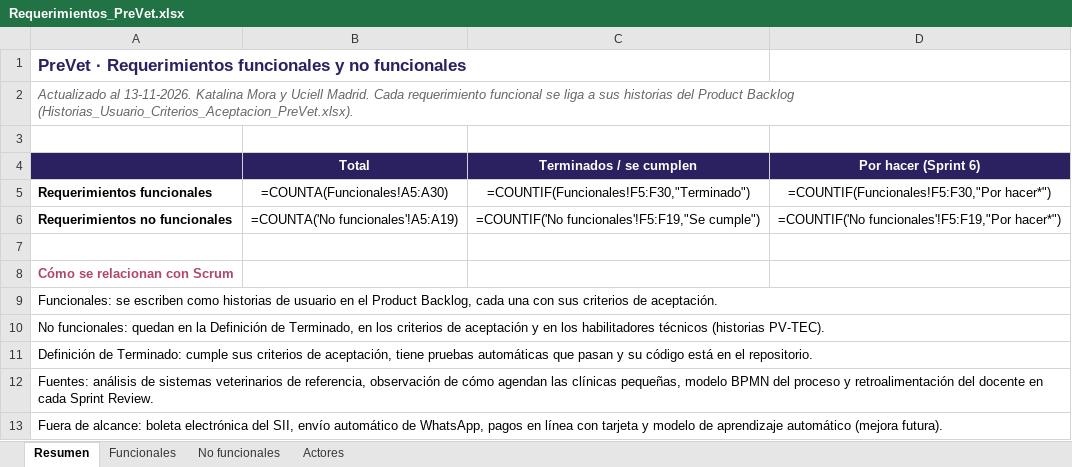
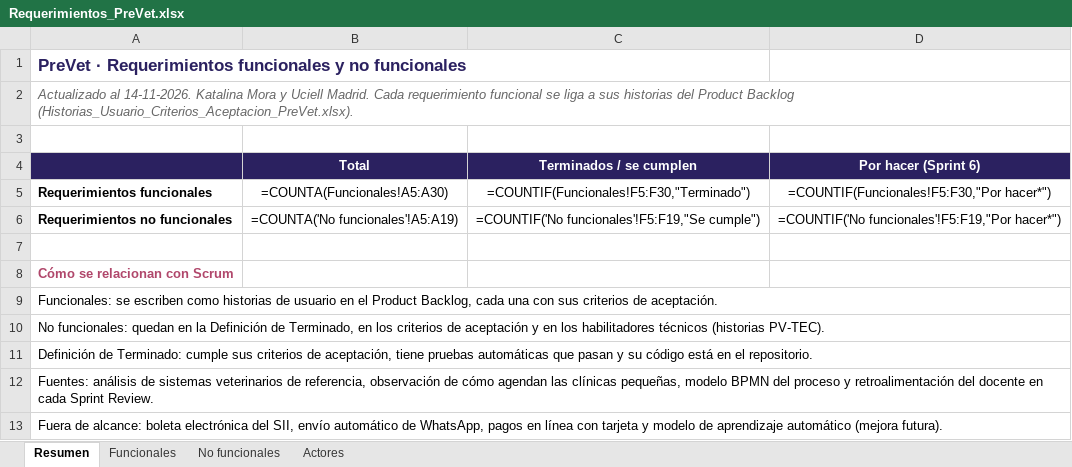
Before and after one commit to KatUci/PreVet, an Excel workbook: Fase 2/Evidencias Proyecto/Evidencias de Documentación/Requerimientos_PreVet.xlsx, sheet Resumen, drawn as a sheet; values as stored, in another font and other column widths than the file's, no borders; formulas without a stored value are shown as written; the diff names each change by its address in the sheet, - before the commit and + after, or states it on an @@ line.

Commit message:
Agrega las evidencias de la Fase 3: diario de reflexión 3.1 y presentación final, y actualiza los requerimientos al cierre del Sprint 6

```diff
--- a/Fase 2/Evidencias Proyecto/Evidencias de Documentación/Requerimientos_PreVet.xlsx (sheet Resumen)
+++ b/Fase 2/Evidencias Proyecto/Evidencias de Documentación/Requerimientos_PreVet.xlsx (sheet Resumen)
-A2: Actualizado al 13-11-2026. Katalina Mora…
+A2: Actualizado al 14-11-2026. Katalina Mora…
```
Also changed, not shown: sheet No funcionales, sheet Funcionales, 2 other files.
